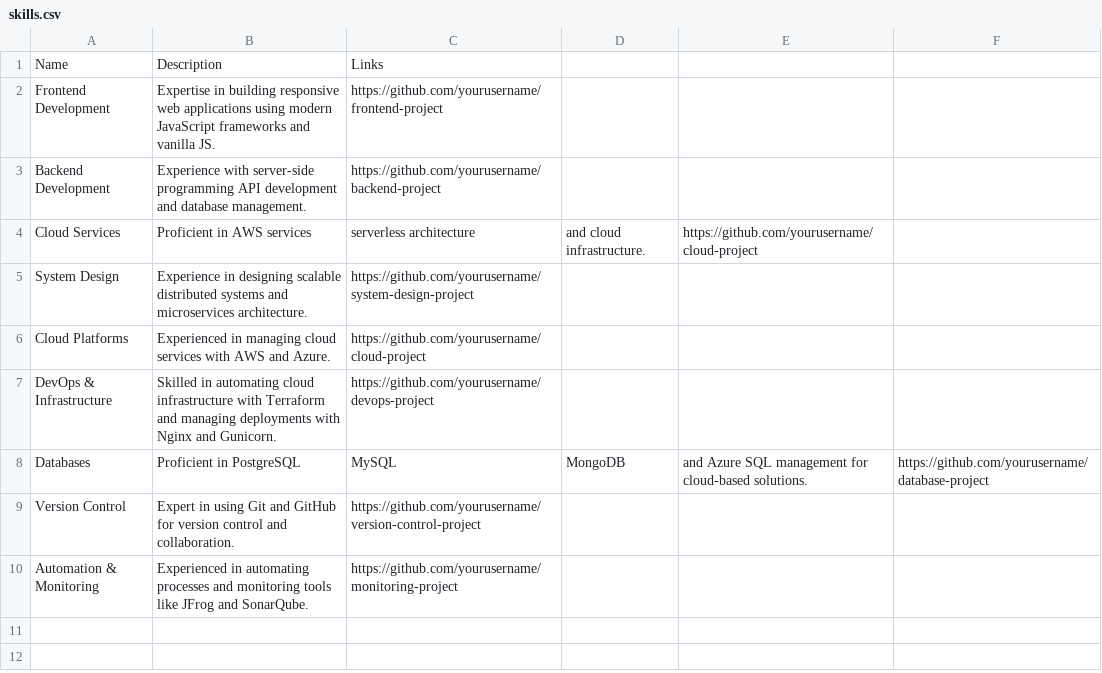
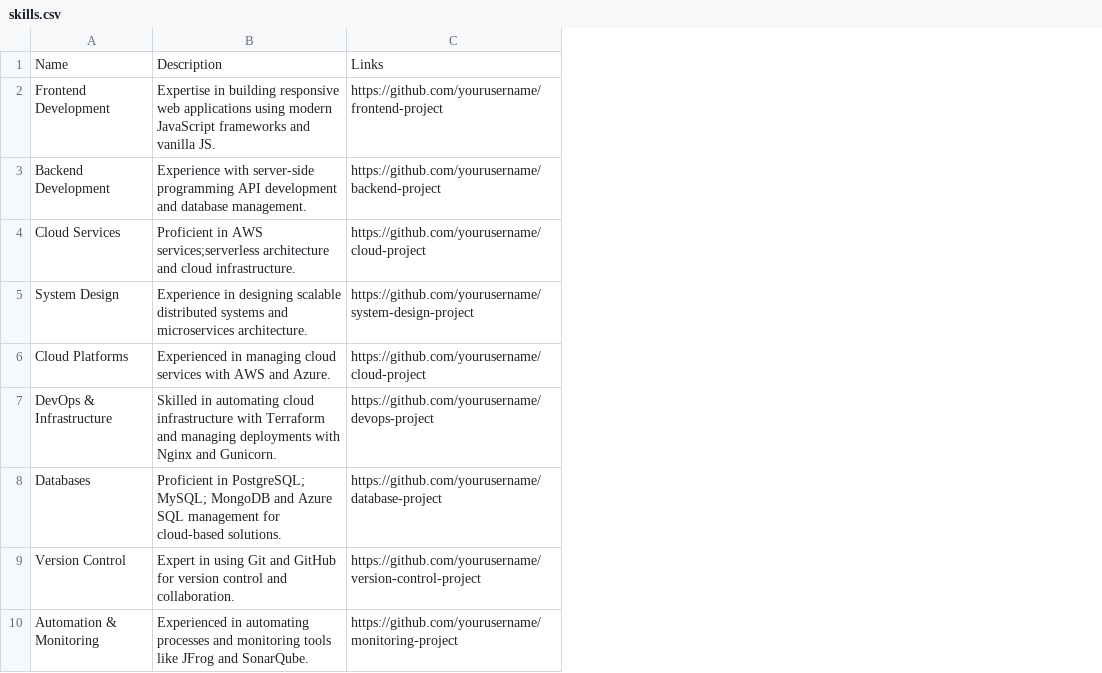
Before and after one commit to sreeragpc/personal-skills-web, a CSV file: skills.csv, drawn as a sheet; the diff names each change by its address in the sheet, - before the commit and + after, or states it on an @@ line.

Commit message:
Update skills.csv

```diff
--- a/skills.csv
+++ b/skills.csv
-column D, rows 4-8: and cloud infrastructure. |  |  |  | MongoDB
-column E, rows 4-8: https://github.com/yourusername/cloud-project |  |  |  | and Azure SQL management for cloud-based solutions.
-column F, row 8: https://github.com/yourusername/database-project
-B4: …in AWS services
+B4: …in AWS services;serverless architecture and cloud infrastructure.
-C4: serverless architecture
+C4: https://github.com/yourusername/cloud-project
-B8: Proficient in PostgreSQL
+B8: Proficient in PostgreSQL; MySQL; MongoDB and Azure SQL management for cloud-based solutions.
-C8: MySQL
+C8: https://github.com/yourusername/database-project
```
